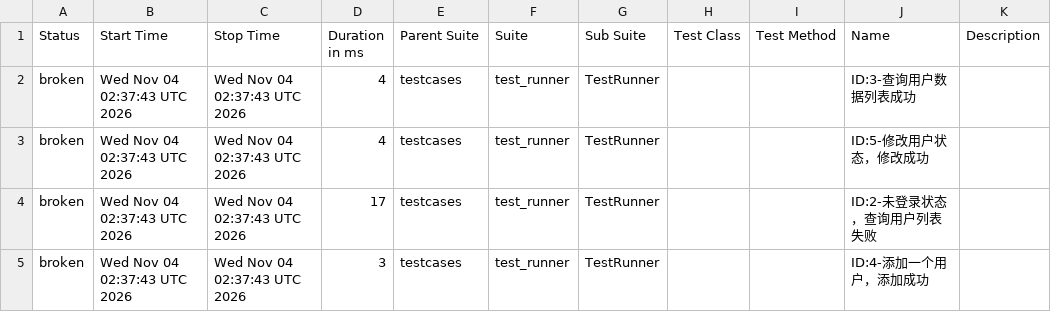
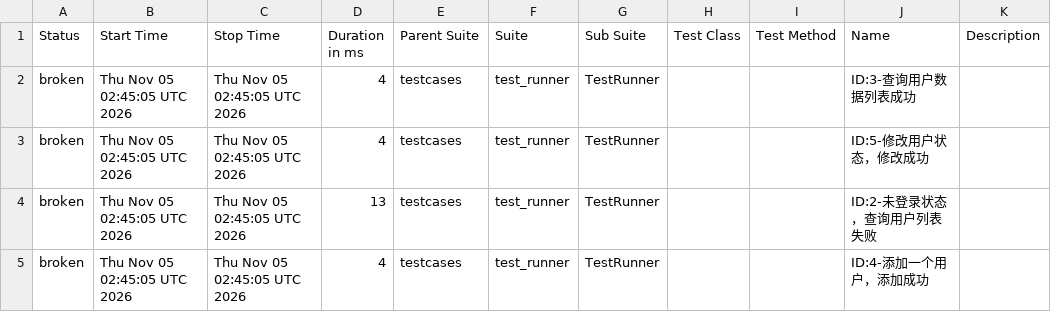
Before and after one commit to tingyu-test/pytest-api-automation, a CSV file: data/suites.csv, drawn as a sheet.

```diff
--- a/data/suites.csv
+++ b/data/suites.csv
@@ -1,5 +1,5 @@
 "Status","Start Time","Stop Time","Duration in ms","Parent Suite","Suite","Sub Suite","Test Class","Test Method","Name","Description"
-"broken","Wed Nov 04 02:37:43 UTC 2026","Wed Nov 04 02:37:43 UTC 2026","4","testcases","test_runner","TestRunner","","","ID:3-查询用户数据列表成功",""
-"broken","Wed Nov 04 02:37:43 UTC 2026","Wed Nov 04 02:37:43 UTC 2026","4","testcases","test_runner","TestRunner","","","ID:5-修改用户状态，修改成功",""
-"broken","Wed Nov 04 02:37:43 UTC 2026","Wed Nov 04 02:37:43 UTC 2026","17","testcases","test_runner","TestRunner","","","ID:2-未登录状态，查询用户列表失败",""
-"broken","Wed Nov 04 02:37:43 UTC 2026","Wed Nov 04 02:37:43 UTC 2026","3","testcases","test_runner","TestRunner","","","ID:4-添加一个用户，添加成功",""
+"broken","Thu Nov 05 02:45:05 UTC 2026","Thu Nov 05 02:45:05 UTC 2026","4","testcases","test_runner","TestRunner","","","ID:3-查询用户数据列表成功",""
+"broken","Thu Nov 05 02:45:05 UTC 2026","Thu Nov 05 02:45:05 UTC 2026","4","testcases","test_runner","TestRunner","","","ID:5-修改用户状态，修改成功",""
+"broken","Thu Nov 05 02:45:05 UTC 2026","Thu Nov 05 02:45:05 UTC 2026","13","testcases","test_runner","TestRunner","","","ID:2-未登录状态，查询用户列表失败",""
+"broken","Thu Nov 05 02:45:05 UTC 2026","Thu Nov 05 02:45:05 UTC 2026","4","testcases","test_runner","TestRunner","","","ID:4-添加一个用户，添加成功",""
```
Also changed, not shown: 27 other files.
